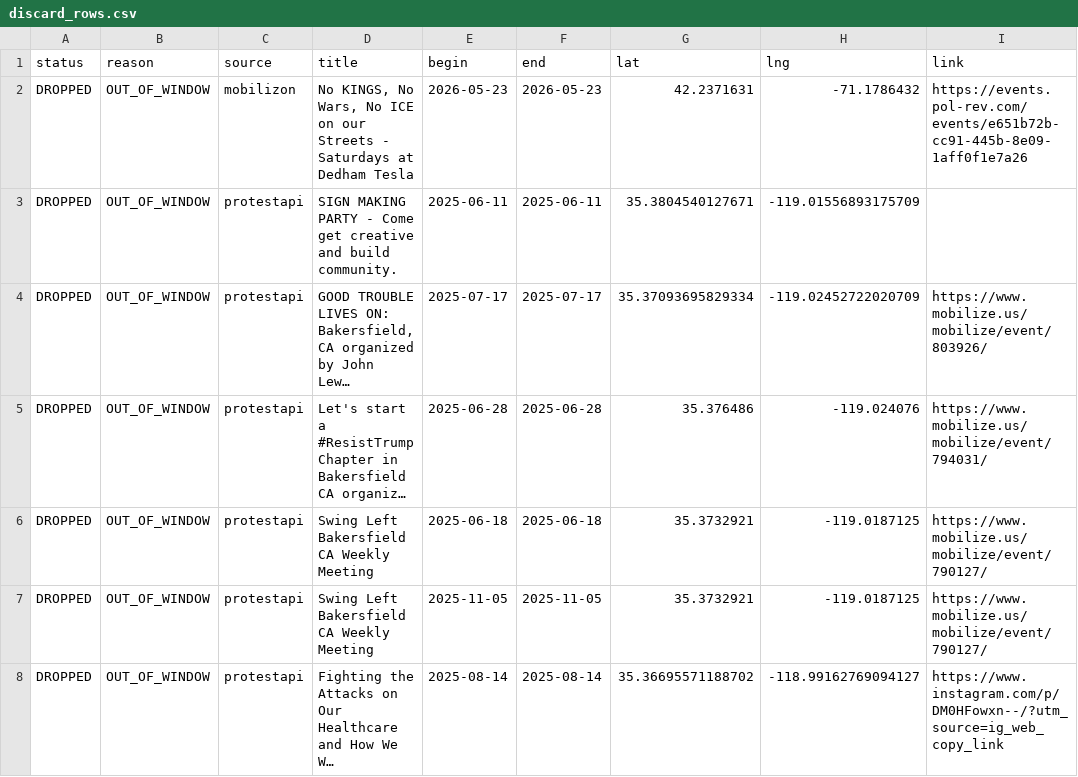
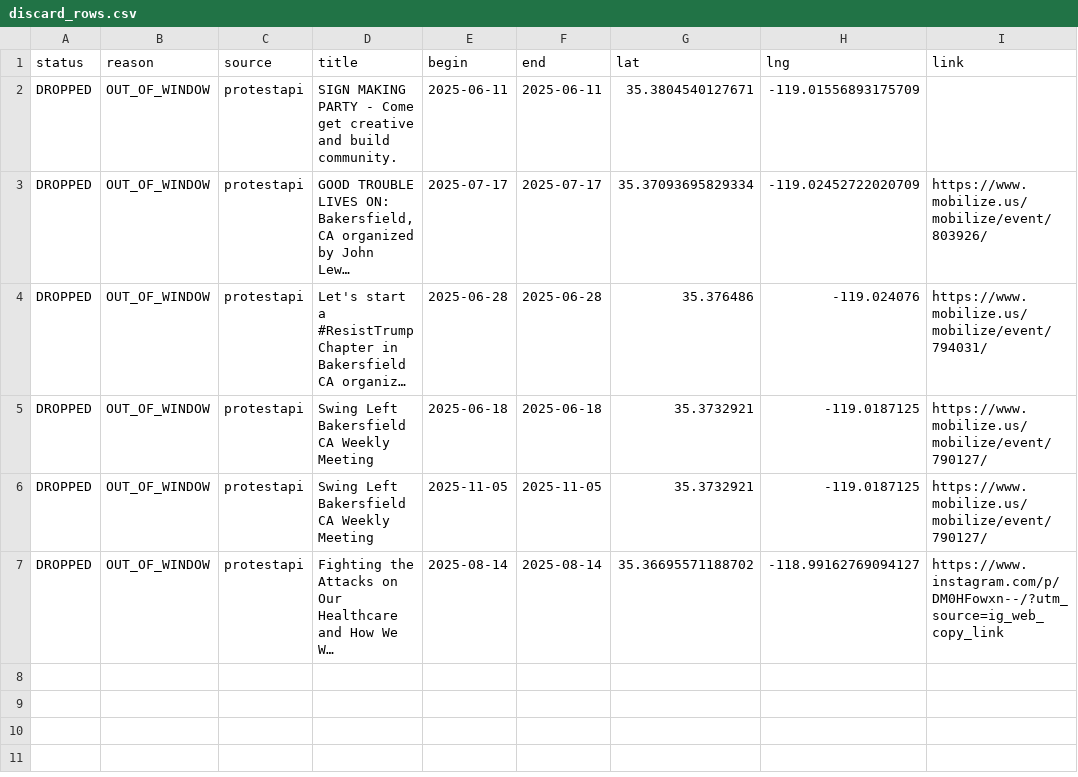
Before and after one commit to ConcernedCitizen2025/Project2025-Assistant, a CSV file: assets/data/discard_rows.csv, drawn as a sheet; long unchanged cells end in …; the diff names each change by its address in the sheet, - before the commit and + after, or states it on an @@ line.

```diff
--- a/assets/data/discard_rows.csv
+++ b/assets/data/discard_rows.csv
-row 2: DROPPED | OUT_OF_WINDOW | mobilizon | No KINGS, No Wars, No ICE on our Streets - Saturdays at Dedham Tesla | 2026-05-23 | 2026-05-23 | 42.2371631 | -71.1786432 | https://events.pol-rev.com/events/e651b72b-cc91-445b-8e09-1aff0f1e7a26
```
Also changed, not shown: 13 other files.
